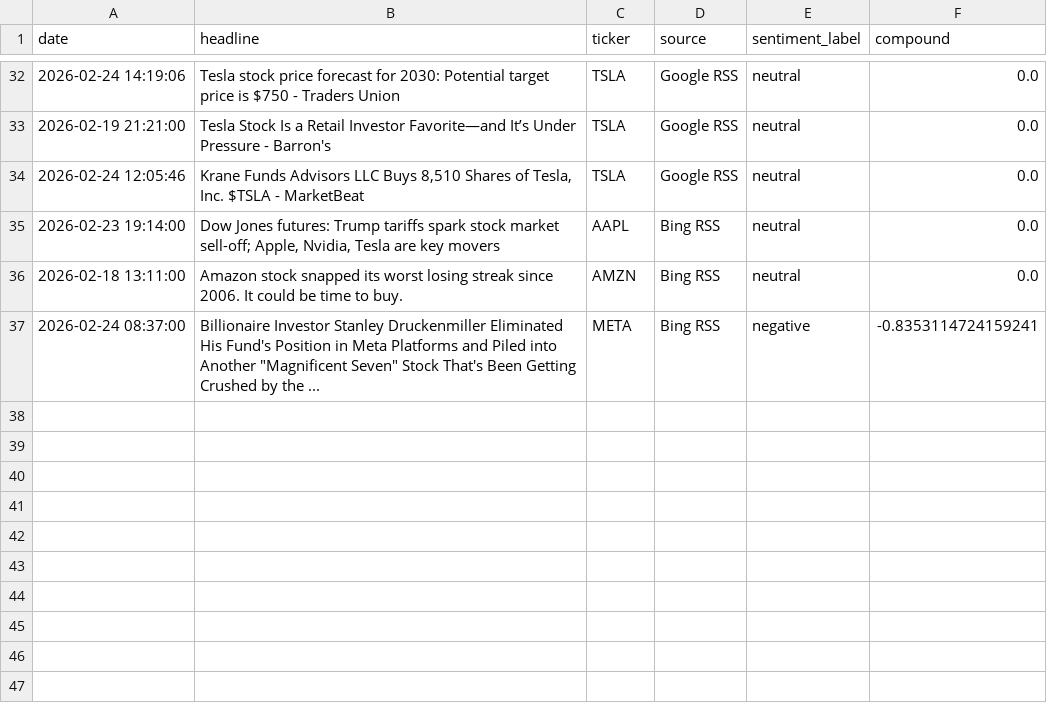
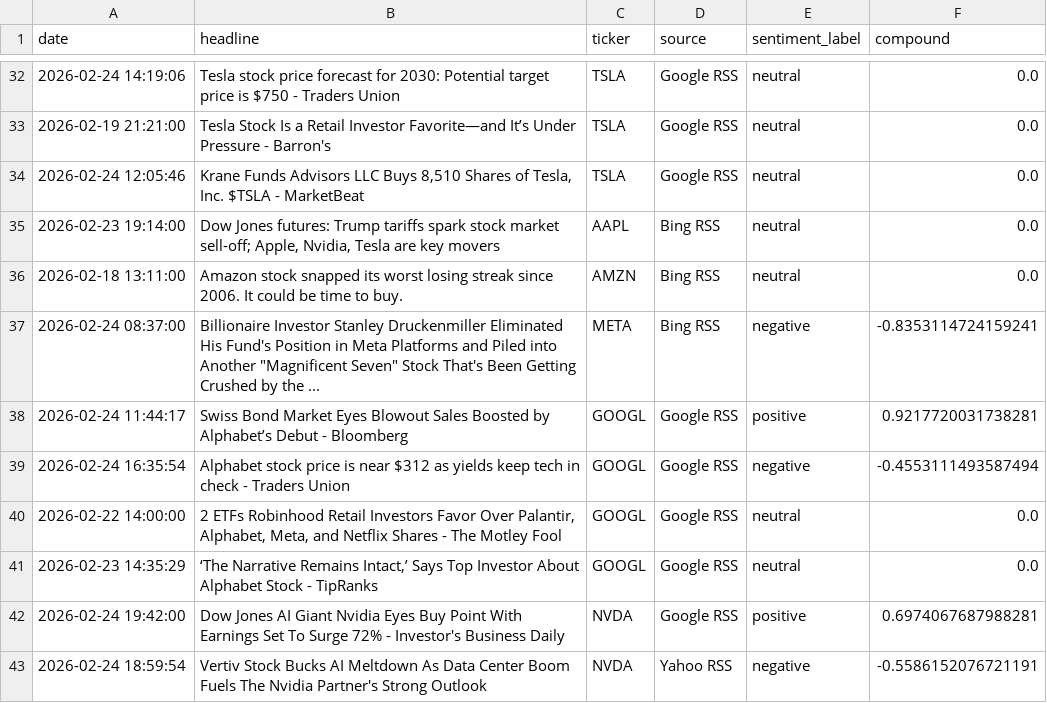
Before and after one commit to Kasuba-phani/stock-sentiment-tracker, a CSV file: data/raw_news/news_20260224.csv, drawn as a sheet; only a part is shown, gaps mark what is left out.

```diff
--- a/data/raw_news/news_20260224.csv
+++ b/data/raw_news/news_20260224.csv
@@ -37 +37,7 @@ date,headline,ticker,source,sentiment_label,compound
 2026-02-24 08:37:00,"Billionaire Investor Stanley Druckenmiller Eliminated His Fund's Position in Meta Platforms and Piled into Another ""Magnificent Seven"" Stock That's Been Getting Crushed by the ...",META,Bing RSS,negative,-0.8353114724159241
+2026-02-24 11:44:17,Swiss Bond Market Eyes Blowout Sales Boosted by Alphabet’s Debut - Bloomberg,GOOGL,Google RSS,positive,0.9217720031738281
+2026-02-24 16:35:54,Alphabet stock price is near $312 as yields keep tech in check - Traders Union,GOOGL,Google RSS,negative,-0.4553111493587494
+2026-02-22 14:00:00,"2 ETFs Robinhood Retail Investors Favor Over Palantir, Alphabet, Meta, and Netflix Shares - The Motley Fool",GOOGL,Google RSS,neutral,0.0
+2026-02-23 14:35:29,"‘The Narrative Remains Intact,’ Says Top Investor About Alphabet Stock - TipRanks",GOOGL,Google RSS,neutral,0.0
+2026-02-24 19:42:00,Dow Jones AI Giant Nvidia Eyes Buy Point With Earnings Set To Surge 72% - Investor's Business Daily,NVDA,Google RSS,positive,0.6974067687988281
+2026-02-24 18:59:54,Vertiv Stock Bucks AI Meltdown As Data Center Boom Fuels The Nvidia Partner's Strong Outlook,NVDA,Yahoo RSS,negative,-0.5586152076721191
```
